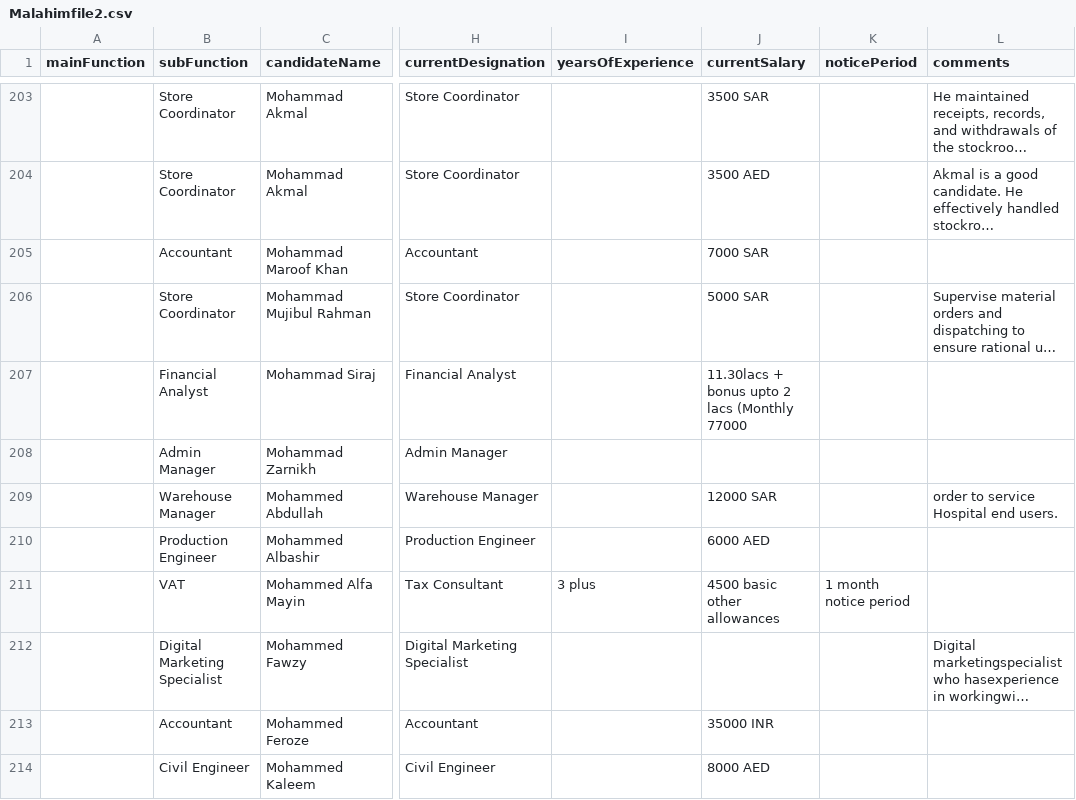
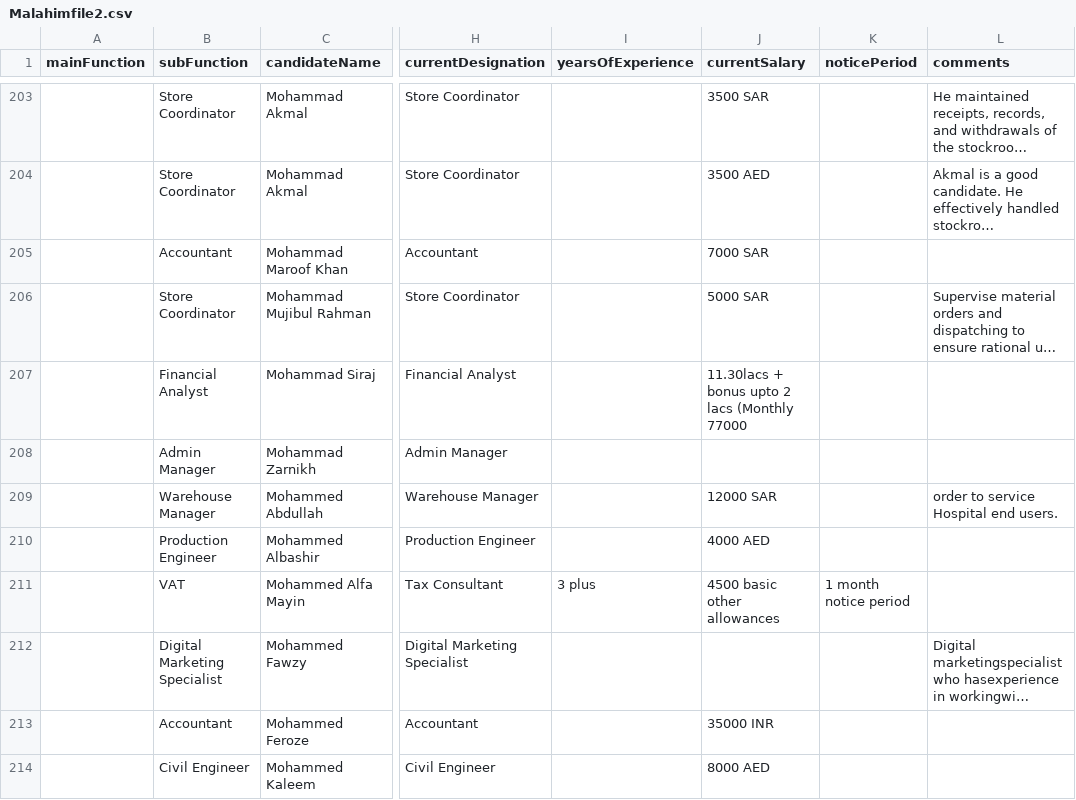
Before and after one commit to KARAN-SINGH19/ERP, a CSV file: backend/Malahimfile2.csv, drawn as a sheet; only a part is shown, gaps mark what is left out; long unchanged cells end in …; the diff covers the shown part only; the diff names each change by its address in the sheet, - before the commit and + after, or states it on an @@ line.

```diff
--- a/backend/Malahimfile2.csv
+++ b/backend/Malahimfile2.csv
-J210 (currentSalary): 6000 AED
+J210 (currentSalary): 4000 AED
```
Also changed, not shown: 32 edited cells elsewhere in this file, backend/clients.csv, 19 other files.
